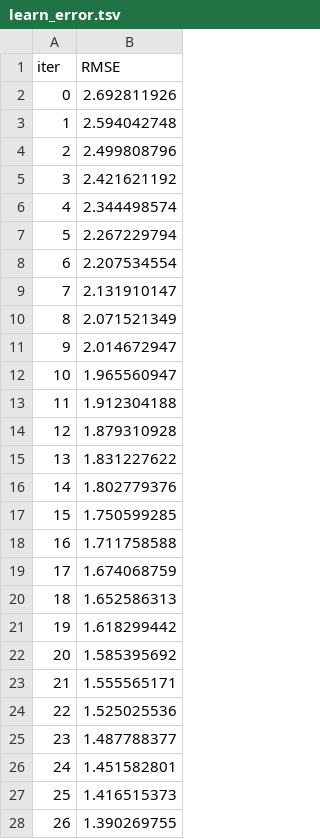
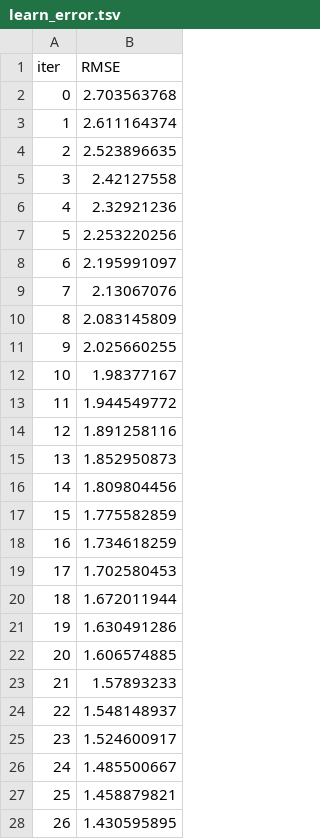
Before and after one commit to ahzs645/aethdata-analysis, a TSV file: EC HIPS/catboost_info/learn_error.tsv, drawn as a sheet; only a part is shown; the diff covers the shown part only.

```diff
--- a/EC HIPS/catboost_info/learn_error.tsv
+++ b/EC HIPS/catboost_info/learn_error.tsv
@@ -1,28 +1,28 @@
 iter	RMSE
-0	2.692811926
-1	2.594042748
-2	2.499808796
-3	2.421621192
-4	2.344498574
-5	2.267229794
-6	2.207534554
-7	2.131910147
-8	2.071521349
-9	2.014672947
-10	1.965560947
-11	1.912304188
-12	1.879310928
-13	1.831227622
-14	1.802779376
-15	1.750599285
-16	1.711758588
-17	1.674068759
-18	1.652586313
-19	1.618299442
-20	1.585395692
-21	1.555565171
-22	1.525025536
-23	1.487788377
-24	1.451582801
-25	1.416515373
-26	1.390269755
+0	2.703563768
+1	2.611164374
+2	2.523896635
+3	2.42127558
+4	2.32921236
+5	2.253220256
+6	2.195991097
+7	2.13067076
+8	2.083145809
+9	2.025660255
+10	1.98377167
+11	1.944549772
+12	1.891258116
+13	1.852950873
+14	1.809804456
+15	1.775582859
+16	1.734618259
+17	1.702580453
+18	1.672011944
+19	1.630491286
+20	1.606574885
+21	1.57893233
+22	1.548148937
+23	1.524600917
+24	1.485500667
+25	1.458879821
+26	1.430595895
```
Also changed, not shown: 73 edited cells elsewhere in this file, EC HIPS/catboost_info/time_left.tsv, 3 other files.
